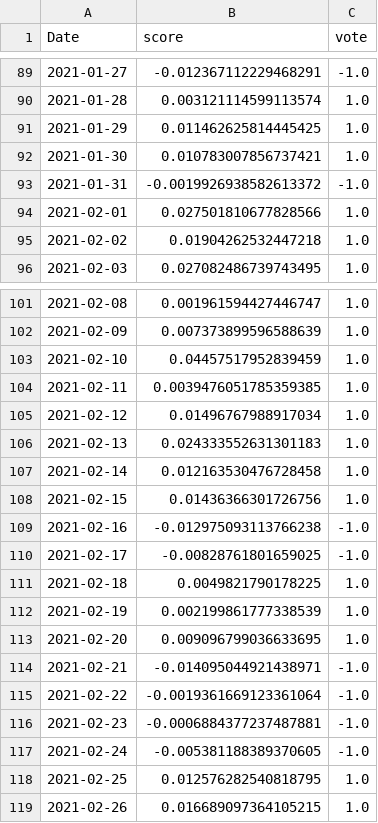
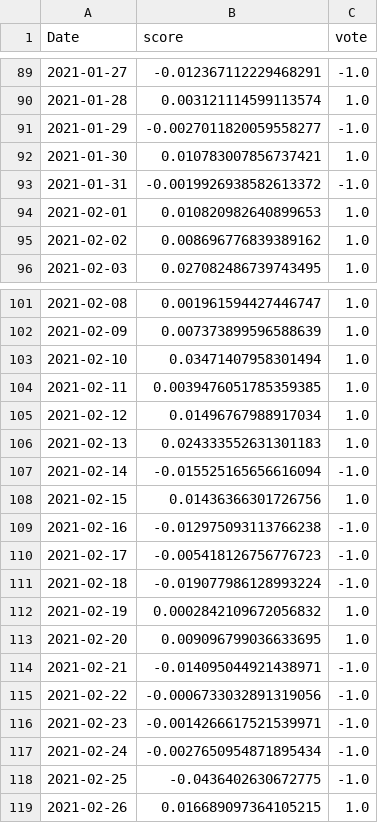
Before and after one commit to CRXIC/QuantConnect, a CSV file: crypto/ETHBTC/ETHBTC_test_2.csv, drawn as a sheet; only a part is shown, gaps mark what is left out; the diff covers the shown part only.

```diff
--- a/crypto/ETHBTC/ETHBTC_test_2.csv
+++ b/crypto/ETHBTC/ETHBTC_test_2.csv
@@ -90,7 +90,7 @@ Date,score,vote
 2021-01-28,0.003121114599113574,1.0
-2021-01-29,0.011462625814445425,1.0
+2021-01-29,-0.0027011820059558277,-1.0
 2021-01-30,0.010783007856737421,1.0
 2021-01-31,-0.0019926938582613372,-1.0
-2021-02-01,0.027501810677828566,1.0
-2021-02-02,0.01904262532447218,1.0
+2021-02-01,0.010820982640899653,1.0
+2021-02-02,0.008696776839389162,1.0
 2021-02-03,0.027082486739743495,1.0
@@ -102,3 +102,3 @@ Date,score,vote
 2021-02-09,0.007373899596588639,1.0
-2021-02-10,0.04457517952839459,1.0
+2021-02-10,0.03471407958301494,1.0
 2021-02-11,0.0039476051785359385,1.0
@@ -106,14 +106,14 @@ Date,score,vote
 2021-02-13,0.024333552631301183,1.0
-2021-02-14,0.012163530476728458,1.0
+2021-02-14,-0.015525165656616094,-1.0
 2021-02-15,0.01436366301726756,1.0
 2021-02-16,-0.012975093113766238,-1.0
-2021-02-17,-0.00828761801659025,-1.0
-2021-02-18,0.0049821790178225,1.0
-2021-02-19,0.002199861777338539,1.0
+2021-02-17,-0.005418126756776723,-1.0
+2021-02-18,-0.019077986128993224,-1.0
+2021-02-19,0.0002842109672056832,1.0
 2021-02-20,0.009096799036633695,1.0
 2021-02-21,-0.014095044921438971,-1.0
-2021-02-22,-0.0019361669123361064,-1.0
-2021-02-23,-0.0006884377237487881,-1.0
-2021-02-24,-0.005381188389370605,-1.0
-2021-02-25,0.012576282540818795,1.0
+2021-02-22,-0.0006733032891319056,-1.0
+2021-02-23,-0.0014266617521539971,-1.0
+2021-02-24,-0.0027650954871895434,-1.0
+2021-02-25,-0.0436402630672775,-1.0
 2021-02-26,0.016689097364105215,1.0
```
Also changed, not shown: 14 edited cells elsewhere in this file.
